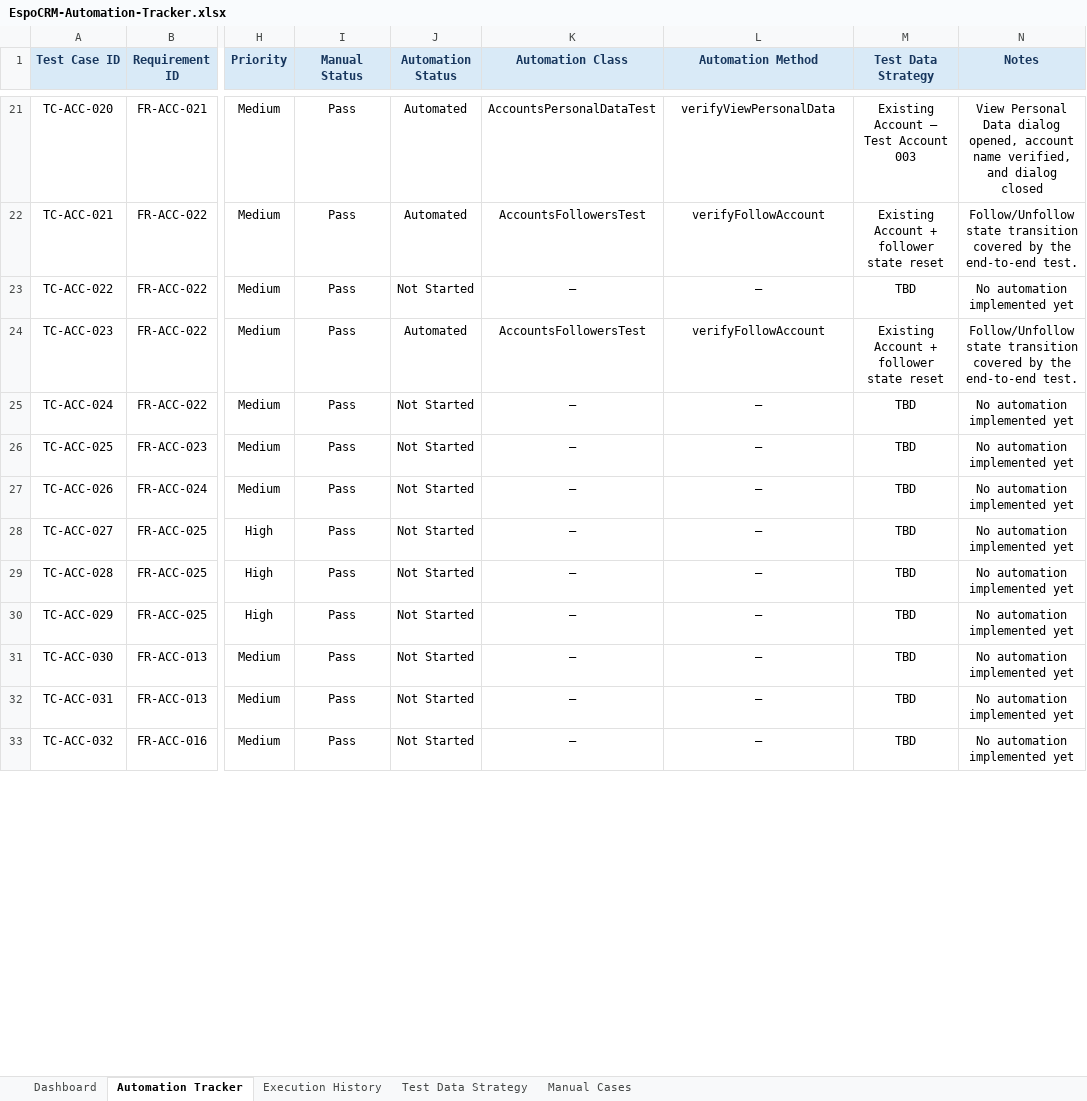
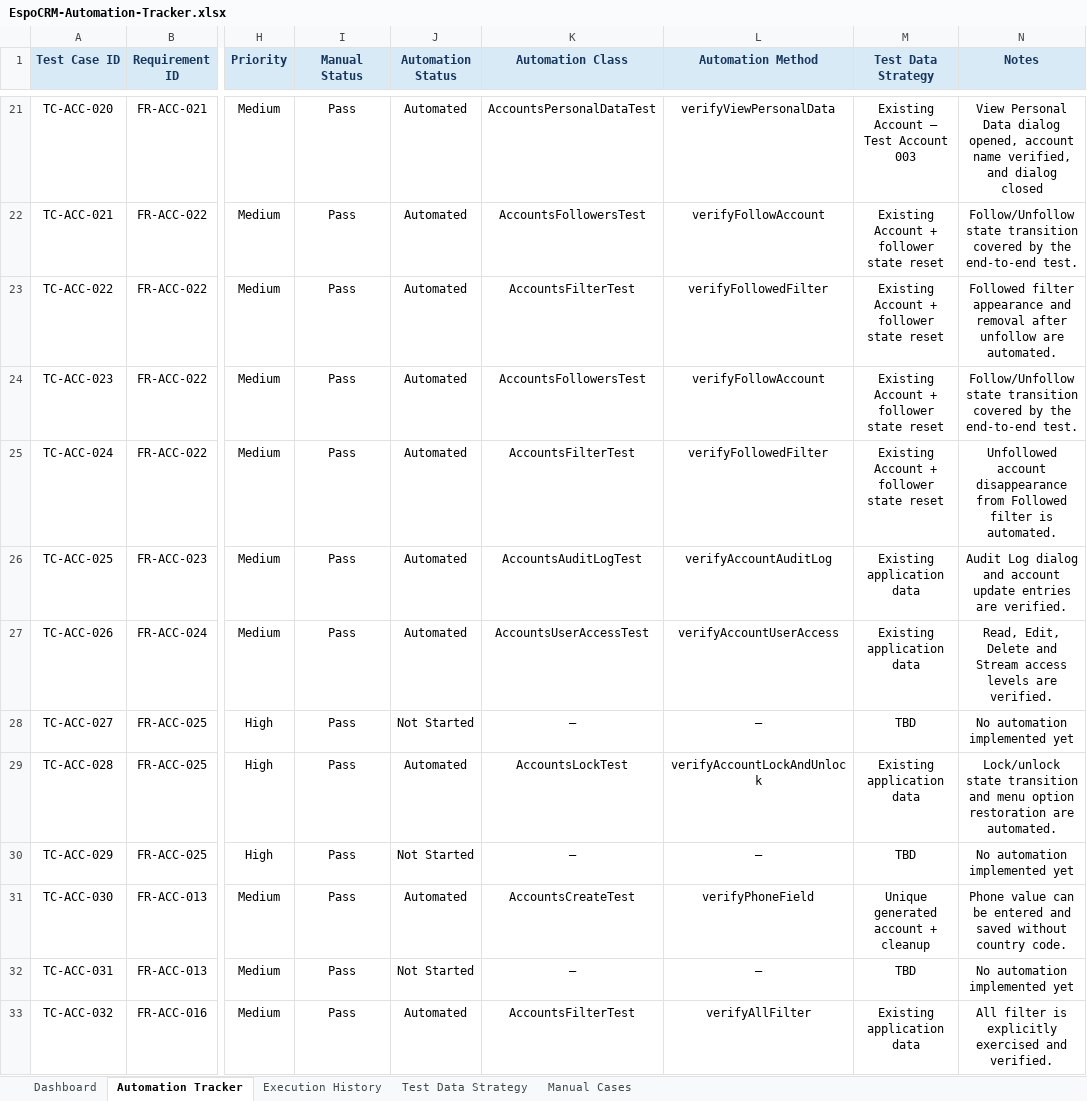
Before and after one commit to mohamedabubakarsiddiq/QA-Final-Project-EspoCRM, an Excel workbook: docs/test management/EspoCRM-Automation-Tracker.xlsx, sheet Automation Tracker, drawn as a sheet; only a part is shown, gaps mark what is left out; values as stored, in another font and other column widths than the file's, no borders; conditional formats not drawn; the diff covers the shown part only; the diff names each change by its address in the sheet, - before the commit and + after, or states it on an @@ line.

Commit message:
Update EspoCRM automation tracker

```diff
--- a/docs/test management/EspoCRM-Automation-Tracker.xlsx (sheet Automation Tracker)
+++ b/docs/test management/EspoCRM-Automation-Tracker.xlsx (sheet Automation Tracker)
-J23 (Automation Status): Not Started
+J23 (Automation Status): Automated
-K23 (Automation Class): —
+K23 (Automation Class): AccountsFilterTest
-L23 (Automation Method): —
+L23 (Automation Method): verifyFollowedFilter
-M23 (Test Data Strategy): TBD
+M23 (Test Data Strategy): Existing Account + follower state reset
-N23 (Notes): No automation implemented yet
+N23 (Notes): Followed filter appearance and removal after unfollow are automated.
-J25:J27 (Automation Status): Not Started
+J25:J27 (Automation Status): Automated
-K25 (Automation Class): —
+K25 (Automation Class): AccountsFilterTest
-L25 (Automation Method): —
+L25 (Automation Method): verifyFollowedFilter
-M25 (Test Data Strategy): TBD
+M25 (Test Data Strategy): Existing Account + follower state reset
-N25 (Notes): No automation implemented yet
+N25 (Notes): Unfollowed account disappearance from Followed filter is automated.
-K26 (Automation Class): —
+K26 (Automation Class): AccountsAuditLogTest
-L26 (Automation Method): —
+L26 (Automation Method): verifyAccountAuditLog
-M26:M27 (Test Data Strategy): TBD
+M26:M27 (Test Data Strategy): Existing application data
-N26 (Notes): No automation implemented yet
+N26 (Notes): Audit Log dialog and account update entries are verified.
-K27 (Automation Class): —
+K27 (Automation Class): AccountsUserAccessTest
-L27 (Automation Method): —
+L27 (Automation Method): verifyAccountUserAccess
-N27 (Notes): No automation implemented yet
+N27 (Notes): Read, Edit, Delete and Stream access levels are verified.
-J29 (Automation Status): Not Started
+J29 (Automation Status): Automated
-K29 (Automation Class): —
+K29 (Automation Class): AccountsLockTest
-L29 (Automation Method): —
+L29 (Automation Method): verifyAccountLockAndUnlock
-M29 (Test Data Strategy): TBD
+M29 (Test Data Strategy): Existing application data
-N29 (Notes): No automation implemented yet
+N29 (Notes): Lock/unlock state transition and menu option restoration are automated.
-J31 (Automation Status): Not Started
+J31 (Automation Status): Automated
-K31 (Automation Class): —
+K31 (Automation Class): AccountsCreateTest
-L31 (Automation Method): —
+L31 (Automation Method): verifyPhoneField
-M31 (Test Data Strategy): TBD
+M31 (Test Data Strategy): Unique generated account + cleanup
-N31 (Notes): No automation implemented yet
+N31 (Notes): Phone value can be entered and saved without country code.
-J33 (Automation Status): Not Started
+J33 (Automation Status): Automated
-K33 (Automation Class): —
+K33 (Automation Class): AccountsFilterTest
-L33 (Automation Method): —
+L33 (Automation Method): verifyAllFilter
-M33 (Test Data Strategy): TBD
+M33 (Test Data Strategy): Existing application data
-N33 (Notes): No automation implemented yet
+N33 (Notes): All filter is explicitly exercised and verified.
```
Also changed, not shown: 20 edited cells elsewhere in this sheet, sheet Dashboard, sheet Execution History, formulas that keep their value, charts or pictures.
